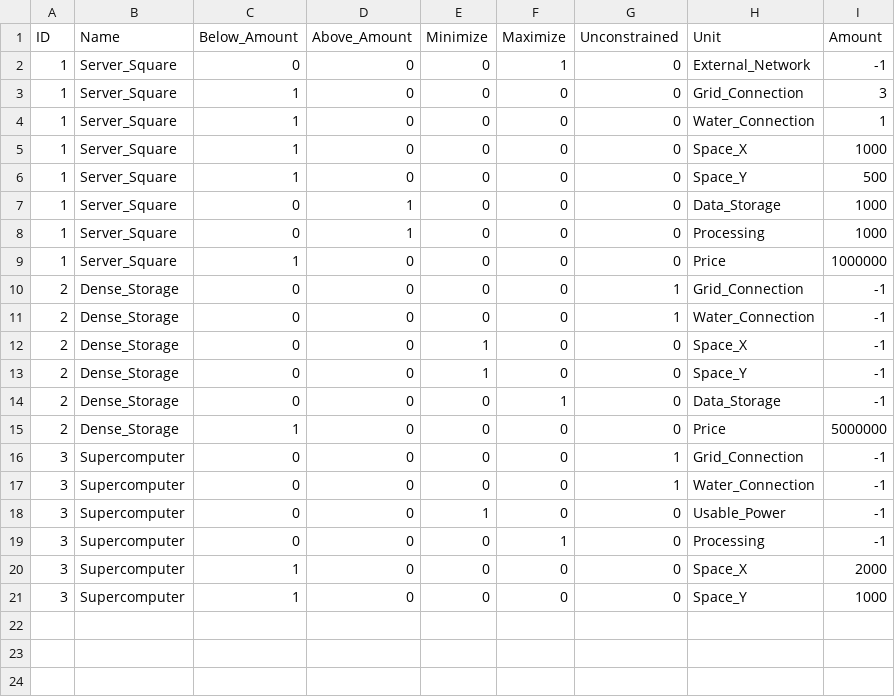
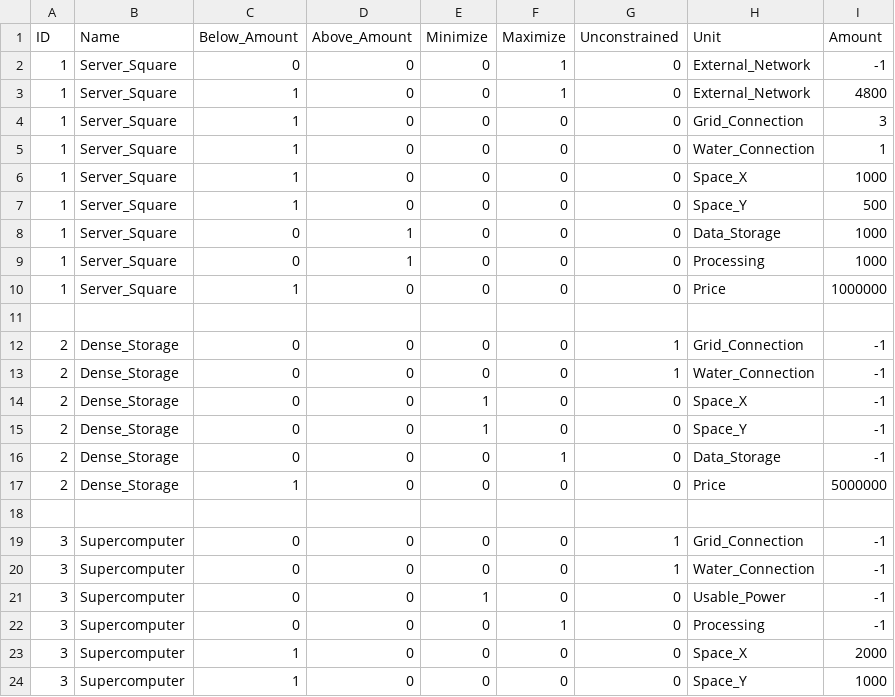
Before and after one commit to guimCC/DataCenter-DeCoder, a CSV file: data/Data_Center_Spec.csv, drawn as a sheet.

```diff
--- a/data/Data_Center_Spec.csv
+++ b/data/Data_Center_Spec.csv
@@ -2,2 +2,3 @@ ID;Name;Below_Amount;Above_Amount;Minimize;Maximize;Unconstrained;Unit;Amount
 1;Server_Square;0;0;0;1;0;External_Network;-1
+1;Server_Square;1;0;0;1;0;External_Network;4800
 1;Server_Square;1;0;0;0;0;Grid_Connection;3
@@ -9,2 +10,3 @@ ID;Name;Below_Amount;Above_Amount;Minimize;Maximize;Unconstrained;Unit;Amount
 1;Server_Square;1;0;0;0;0;Price;1000000
+
 2;Dense_Storage;0;0;0;0;1;Grid_Connection;-1
@@ -15,2 +17,3 @@ ID;Name;Below_Amount;Above_Amount;Minimize;Maximize;Unconstrained;Unit;Amount
 2;Dense_Storage;1;0;0;0;0;Price;5000000
+
 3;Supercomputer;0;0;0;0;1;Grid_Connection;-1
```
Also changed, not shown: 1 other file.
